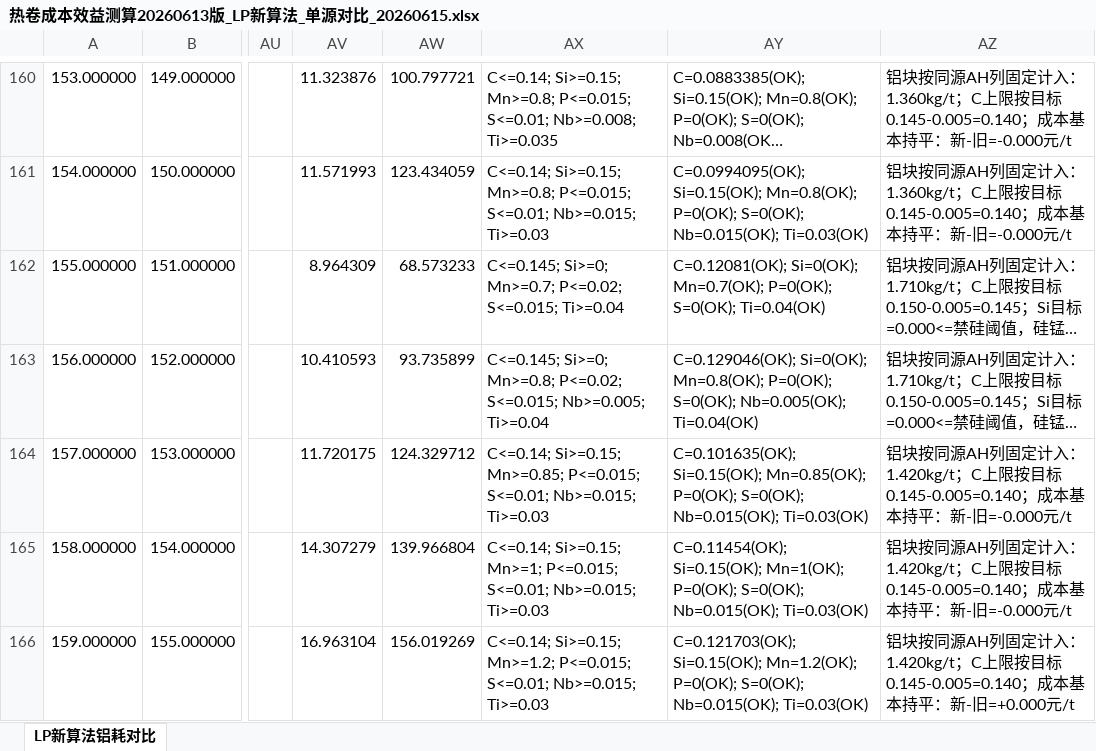
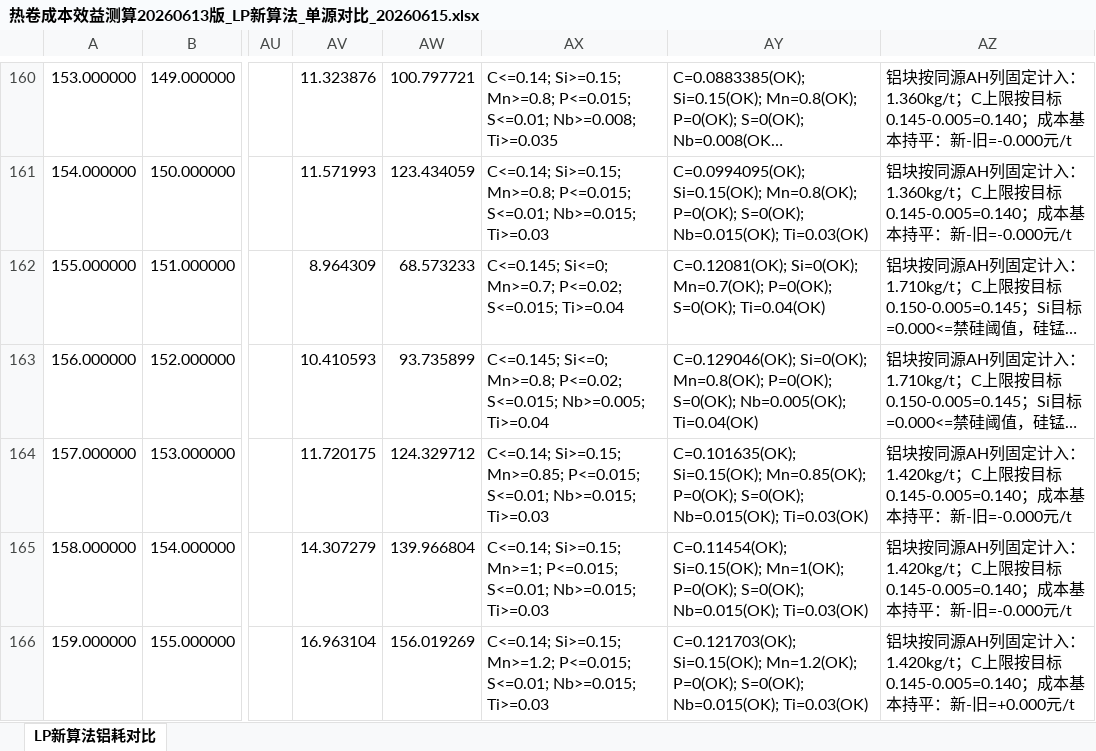
Before and after one commit to MagicXran/alloy_cost_calculation, an Excel workbook: outputs/lp_actual_aluminum/热卷成本效益测算20260613版_LP新算法_单源对比_20260615.xlsx, sheet LP新算法铝耗对比, drawn as a sheet; only a part is shown, gaps mark what is left out; long unchanged cells end in …; values as stored, in another font and other column widths than the file's, no cell formats; the diff covers the shown part only; the diff names each change by its address in the sheet, - before the commit and + after, or states it on an @@ line.

```diff
--- a/outputs/lp_actual_aluminum/热卷成本效益测算20260613版_LP新算法_单源对比_20260615.xlsx (sheet LP新算法铝耗对比)
+++ b/outputs/lp_actual_aluminum/热卷成本效益测算20260613版_LP新算法_单源对比_20260615.xlsx (sheet LP新算法铝耗对比)
-AX162: C<=0.145; Si>=0; Mn>=0.7; P<=0.02;…
+AX162: C<=0.145; Si<=0; Mn>=0.7; P<=0.02;…
-AX163: C<=0.145; Si>=0; Mn>=0.8; P<=0.02;…
+AX163: C<=0.145; Si<=0; Mn>=0.8; P<=0.02;…
```
Also changed, not shown: 1209 edited cells elsewhere in this sheet, cell formats, alloy-batch-template-v1.xlsx, 7 other files.
